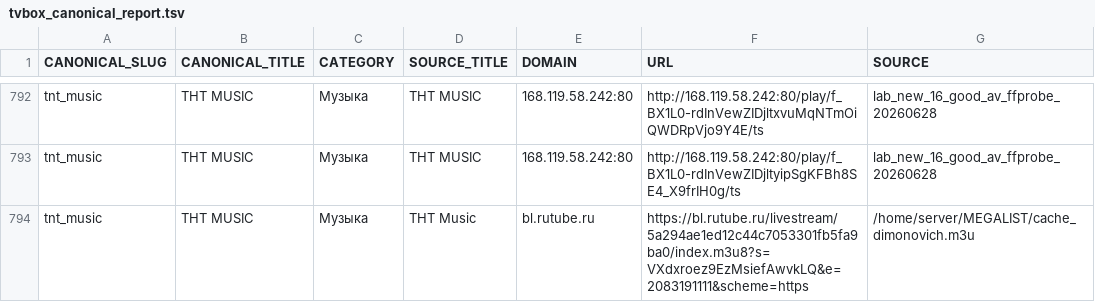
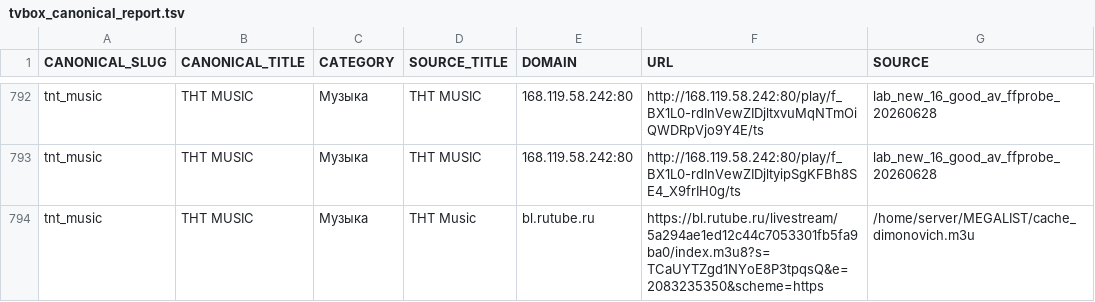
Before and after one commit to Commodo163/sys-cache-7c91, a TSV file: data/tvbox_canonical_report.tsv, drawn as a sheet; only a part is shown, gaps mark what is left out; the diff covers the shown part only.

```diff
--- a/data/tvbox_canonical_report.tsv
+++ b/data/tvbox_canonical_report.tsv
@@ -793,2 +793,2 @@ tnt_music	ТНТ MUSIC	Музыка	ТНТ MUSIC	168.119.58.242:80	http://168.11
 tnt_music	ТНТ MUSIC	Музыка	ТНТ MUSIC	168.119.58.242:80	http://168.119.58.242:80/play/f_BX1L0-rdInVewZIDjltyipSgKFBh8SE4_X9frIH0g/ts	lab_new_16_good_av_ffprobe_20260628
-tnt_music	ТНТ MUSIC	Музыка	ТНТ Music	bl.rutube.ru	https://bl.rutube.ru/livestream/5a294ae1ed12c44c7053301fb5fa9ba0/index.m3u8?s=VXdxroez9EzMsiefAwvkLQ&e=2083191111&scheme=https	/home/server/MEGALIST/cache_dimonovich.m3u
+tnt_music	ТНТ MUSIC	Музыка	ТНТ Music	bl.rutube.ru	https://bl.rutube.ru/livestream/5a294ae1ed12c44c7053301fb5fa9ba0/index.m3u8?s=TCaUYTZgd1NYoE8P3tpqsQ&e=2083235350&scheme=https	/home/server/MEGALIST/cache_dimonovich.m3u
```
Also changed, not shown: 39 edited cells elsewhere in this file, data/tvbox_placeholder_filter_report.tsv, 7 other files.
